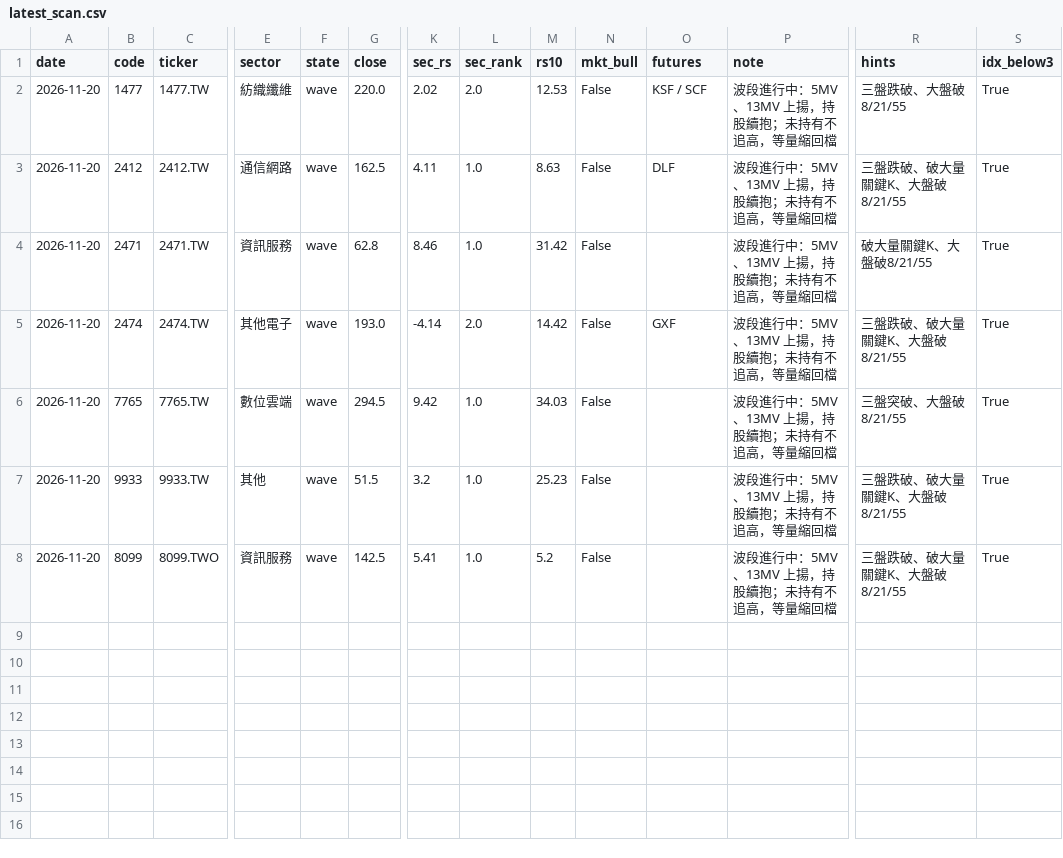
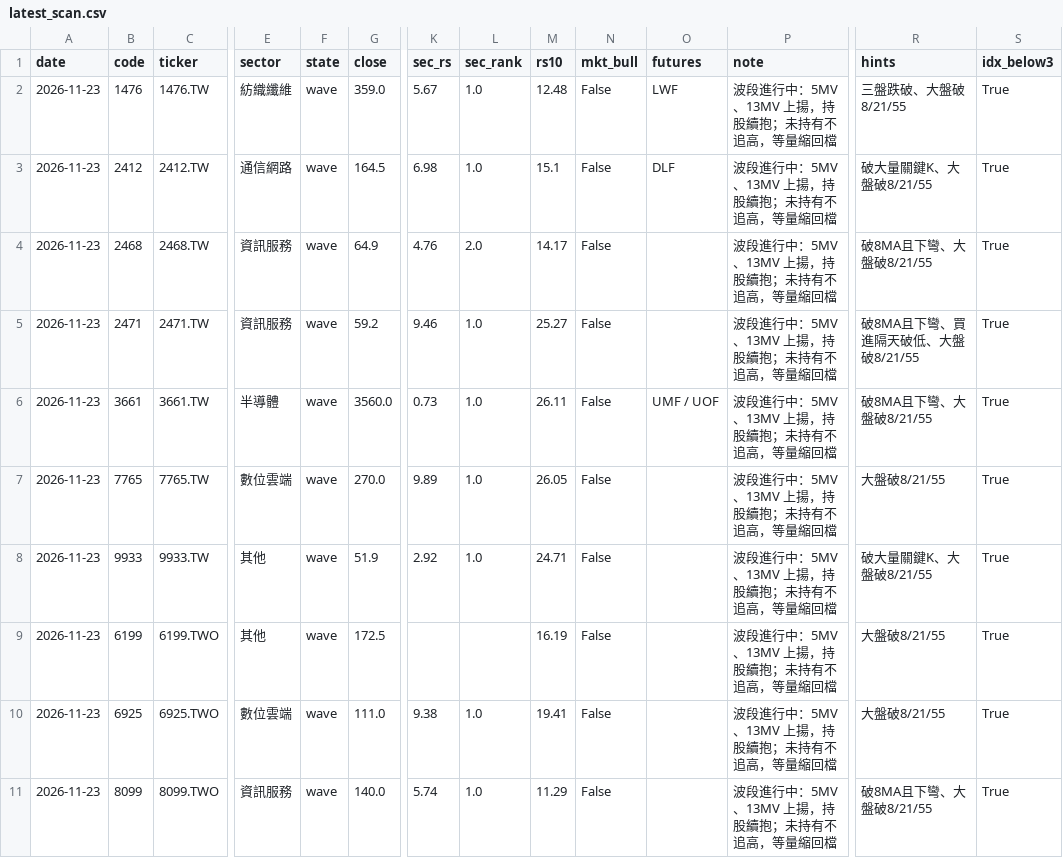
Before and after one commit to maybecrab-CQR/CQR-Dashboard, a CSV file: signal_log/latest_scan.csv, drawn as a sheet; only a part is shown, gaps mark what is left out; removed rows and columns are numbered as before the commit, all else as after; rows hold the shown columns only; the diff names each change by its address in the sheet, - before the commit and + after, or states it on an @@ line.

Commit message:
自動更新 signal_log/latest_scan.csv（2026-11-23 14:48）

```diff
--- a/signal_log/latest_scan.csv
+++ b/signal_log/latest_scan.csv
-row 2: 2026-11-20 | 1477 | 1477.TW | 紡織纖維 | wave | 220.0 | 2.02 | 2.0 | 12.53 | False | KSF / SCF | 波段進行中：5MV、13MV 上揚，持股續抱；未持有不追高，等量縮回檔 | 三盤跌破、大盤破8/21/55 | True
+row 2: 2026-11-23 | 1476 | 1476.TW | 紡織纖維 | wave | 359.0 | 5.67 | 1.0 | 12.48 | False | LWF | 波段進行中：5MV、13MV 上揚，持股續抱；未持有不追高，等量縮回檔 | 三盤跌破、大盤破8/21/55 | True
-A3 (date): 2026-11-20
+A3 (date): 2026-11-23
-G3 (close): 162.5
+G3 (close): 164.5
-K3 (sec_rs): 4.11
+K3 (sec_rs): 6.98
-M3 (rs10): 8.63
+M3 (rs10): 15.1
-R3 (hints): 三盤跌破、破大量關鍵K、大盤破8/21/55
+R3 (hints): 破大量關鍵K、大盤破8/21/55
+row 4: 2026-11-23 | 2468 | 2468.TW | 資訊服務 | wave | 64.9 | 4.76 | 2.0 | 14.17 | False |  | 波段進行中：5MV、13MV 上揚，持股續抱；未持有不追高，等量縮回檔 | 破8MA且下彎、大盤破8/21/55 | True
-A5 (date): 2026-11-20
+A5 (date): 2026-11-23
-G5 (close): 62.8
+G5 (close): 59.2
-K5 (sec_rs): 8.46
+K5 (sec_rs): 9.46
-M5 (rs10): 31.42
+M5 (rs10): 25.27
-R5 (hints): 破大量關鍵K、大盤破8/21/55
+R5 (hints): 破8MA且下彎、買進隔天破低、大盤破8/21/55
-row 5: 2026-11-20 | 2474 | 2474.TW | 其他電子 | wave | 193.0 | -4.14 | 2.0 | 14.42 | False | GXF | 波段進行中：5MV、13MV 上揚，持股續抱；未持有不追高，等量縮回檔 | 三盤跌破、破大量關鍵K、大盤破8/21/55 | True
+row 6: 2026-11-23 | 3661 | 3661.TW | 半導體 | wave | 3560.0 | 0.73 | 1.0 | 26.11 | False | UMF / UOF | 波段進行中：5MV、13MV 上揚，持股續抱；未持有不追高，等量縮回檔 | 破8MA且下彎、大盤破8/21/55 | True
-A7:A8 (date): 2026-11-20
+A7:A8 (date): 2026-11-23
-G7 (close): 294.5
+G7 (close): 270.0
-K7 (sec_rs): 9.42
+K7 (sec_rs): 9.89
-M7 (rs10): 34.03
+M7 (rs10): 26.05
-R7 (hints): 三盤突破、大盤破8/21/55
+R7 (hints): 大盤破8/21/55
-G8 (close): 51.5
+G8 (close): 51.9
-K8 (sec_rs): 3.2
+K8 (sec_rs): 2.92
-M8 (rs10): 25.23
+M8 (rs10): 24.71
-R8 (hints): 三盤跌破、破大量關鍵K、大盤破8/21/55
+R8 (hints): 破大量關鍵K、大盤破8/21/55
+row 9: 2026-11-23 | 6199 | 6199.TWO | 其他 | wave | 172.5 |  |  | 16.19 | False |  | 波段進行中：5MV、13MV 上揚，持股續抱；未持有不追高，等量縮回檔 | 大盤破8/21/55 | True
+row 10: 2026-11-23 | 6925 | 6925.TWO | 數位雲端 | wave | 111.0 | 9.38 | 1.0 | 19.41 | False |  | 波段進行中：5MV、13MV 上揚，持股續抱；未持有不追高，等量縮回檔 | 大盤破8/21/55 | True
-A11 (date): 2026-11-20
+A11 (date): 2026-11-23
-G11 (close): 142.5
+G11 (close): 140.0
-K11 (sec_rs): 5.41
+K11 (sec_rs): 5.74
-M11 (rs10): 5.2
+M11 (rs10): 11.29
-R11 (hints): 三盤跌破、破大量關鍵K、大盤破8/21/55
+R11 (hints): 破8MA且下彎、大盤破8/21/55
```
